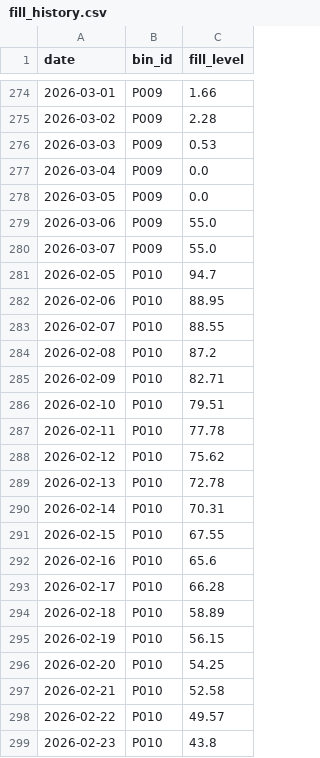
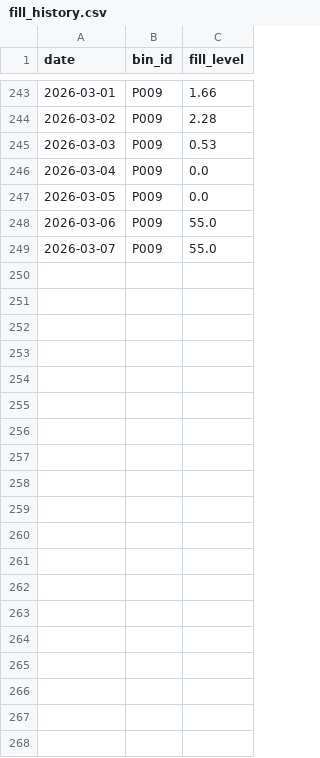
Before and after one commit to rhitagithub/HackatonIA, a CSV file: data/fill_history.csv, drawn as a sheet; only a part is shown, gaps mark what is left out; the diff covers the shown part only.

```diff
--- a/data/fill_history.csv
+++ b/data/fill_history.csv
@@ -280,20 +249 @@ date,bin_id,fill_level
 2026-03-07,P009,55.0
-2026-02-05,P010,94.7
-2026-02-06,P010,88.95
-2026-02-07,P010,88.55
-2026-02-08,P010,87.2
-2026-02-09,P010,82.71
-2026-02-10,P010,79.51
-2026-02-11,P010,77.78
-2026-02-12,P010,75.62
-2026-02-13,P010,72.78
-2026-02-14,P010,70.31
-2026-02-15,P010,67.55
-2026-02-16,P010,65.6
-2026-02-17,P010,66.28
-2026-02-18,P010,58.89
-2026-02-19,P010,56.15
-2026-02-20,P010,54.25
-2026-02-21,P010,52.58
-2026-02-22,P010,49.57
-2026-02-23,P010,43.8
```
Also changed, not shown: 43 removed rows elsewhere in this file, data/bins.csv, data/bins_with_status.csv, 11 other files.
